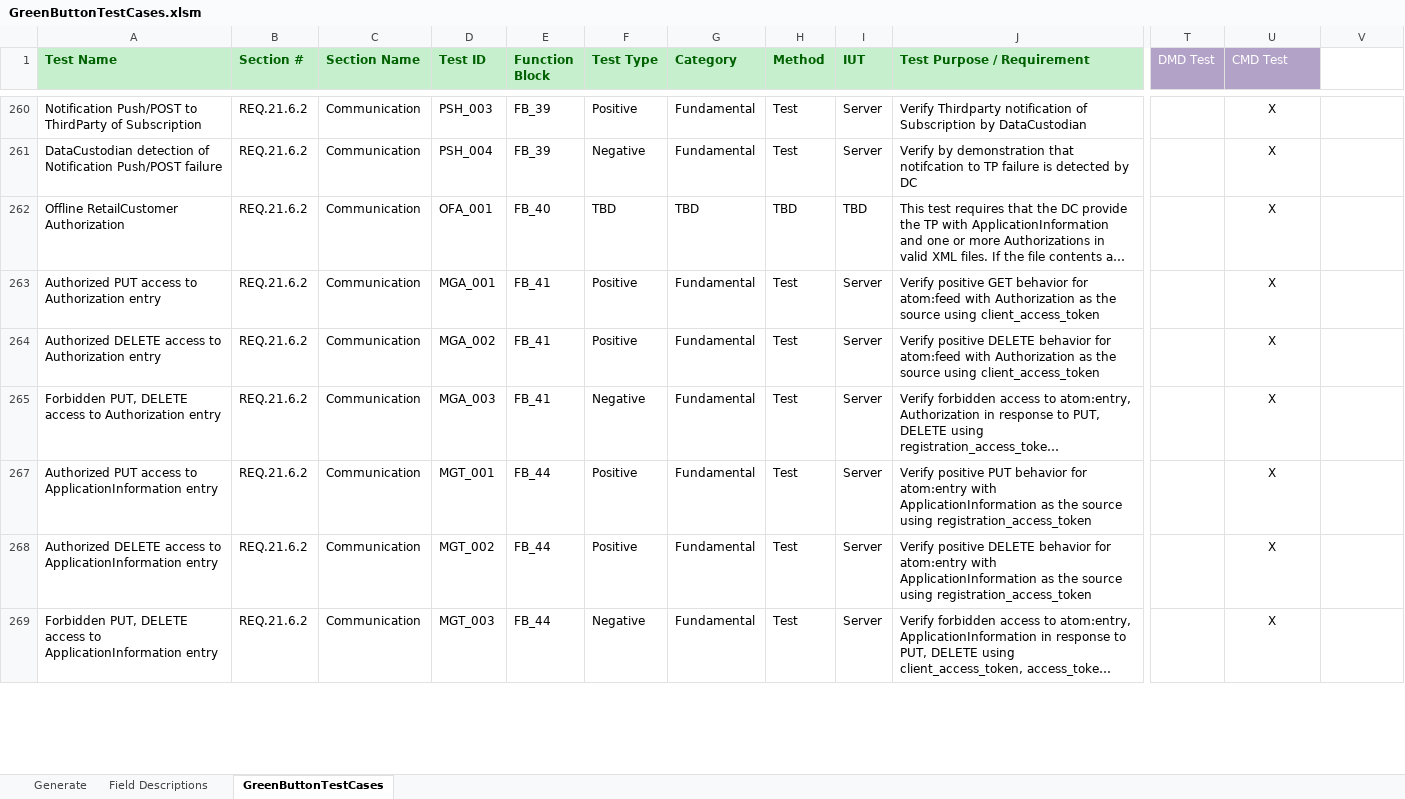
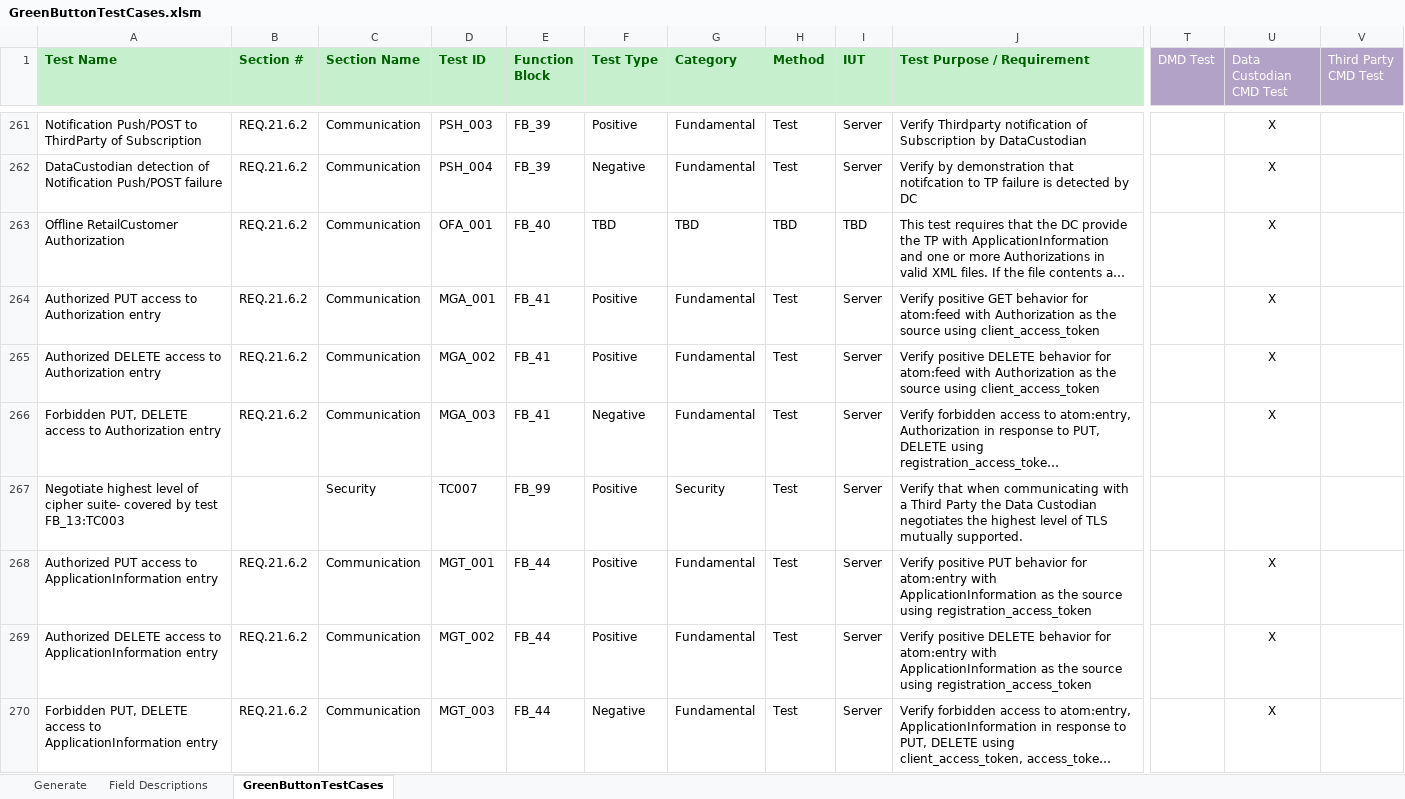
Before and after one commit to timtucker-dte/OpenESPI-GreenbuttonDataSDK, an Excel workbook: GreenButtonTestingRequirements/GreenButtonTestCases.xlsm, sheet GreenButtonTestCases, drawn as a sheet; only a part is shown, gaps mark what is left out; long unchanged cells end in …; values as stored, in another font and other column widths than the file's, no borders; rows hold the shown columns only; the diff covers the shown part only; the diff names each change by its address in the sheet, - before the commit and + after, or states it on an @@ line.

Commit message:
1) Update GreenButtonDCCMDTestDataSheetTemplate.docx with proper Result Summary sections 2) Review and update Test Requirements document Test Step sections to match SoapUI CMD implementation

```diff
--- a/GreenButtonTestingRequirements/GreenButtonTestCases.xlsm (sheet GreenButtonTestCases)
+++ b/GreenButtonTestingRequirements/GreenButtonTestCases.xlsm (sheet GreenButtonTestCases)
-U1: CMD Test
+U1: Data Custodian CMD Test
-V1: (empty)
+V1: Third Party CMD Test
-V1 fill: none
+V1 fill: #B3A2C7
@@ row 267 unhidden: Negotiate highest level of cipher suite- covered by test FB_13:TC003 |  | Security | TC007 | FB_99 | Positive | Security | Test | Server | Verify that when communicating with a Third Party the Data Custodian negotiates the highest level of TLS mutually supported. @@
```
Also changed, not shown: 39 added rows, 1 removed row, 40 hidden or unhidden rows and 28 edited cells elsewhere in this sheet, sheet Generate, 1 other file.
